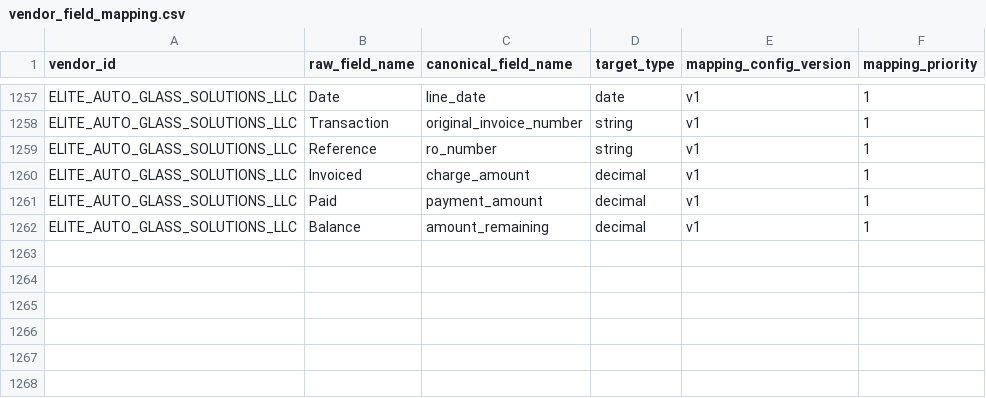
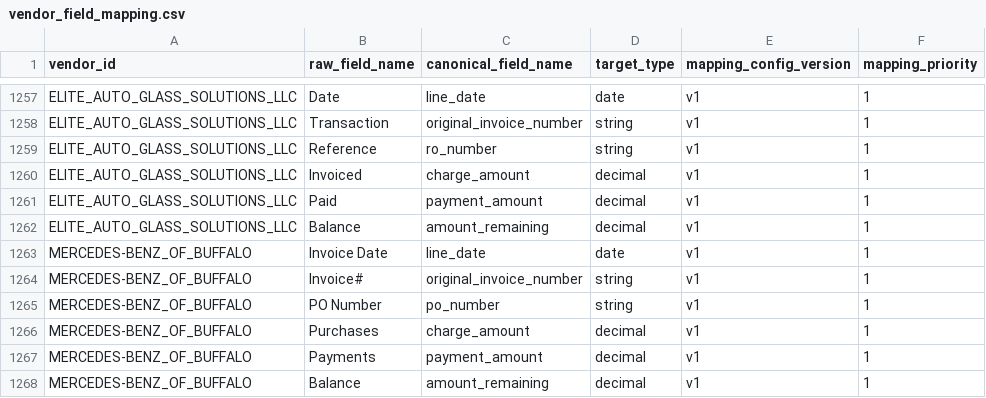
Before and after one commit to ayush-dg/vive-reconciliation-project, a CSV file: dbt/vive_recon/seeds/vendor_field_mapping.csv, drawn as a sheet; only a part is shown, gaps mark what is left out; the diff names each change by its address in the sheet, - before the commit and + after, or states it on an @@ line.

```diff
--- a/dbt/vive_recon/seeds/vendor_field_mapping.csv
+++ b/dbt/vive_recon/seeds/vendor_field_mapping.csv
+row 1263: MERCEDES-BENZ_OF_BUFFALO | Invoice Date | line_date | date | v1 | 1
+row 1264: MERCEDES-BENZ_OF_BUFFALO | Invoice# | original_invoice_number | string | v1 | 1
+row 1265: MERCEDES-BENZ_OF_BUFFALO | PO Number | po_number | string | v1 | 1
+row 1266: MERCEDES-BENZ_OF_BUFFALO | Purchases | charge_amount | decimal | v1 | 1
+row 1267: MERCEDES-BENZ_OF_BUFFALO | Payments | payment_amount | decimal | v1 | 1
+row 1268: MERCEDES-BENZ_OF_BUFFALO | Balance | amount_remaining | decimal | v1 | 1
```
Also changed, not shown: 1 other file.
